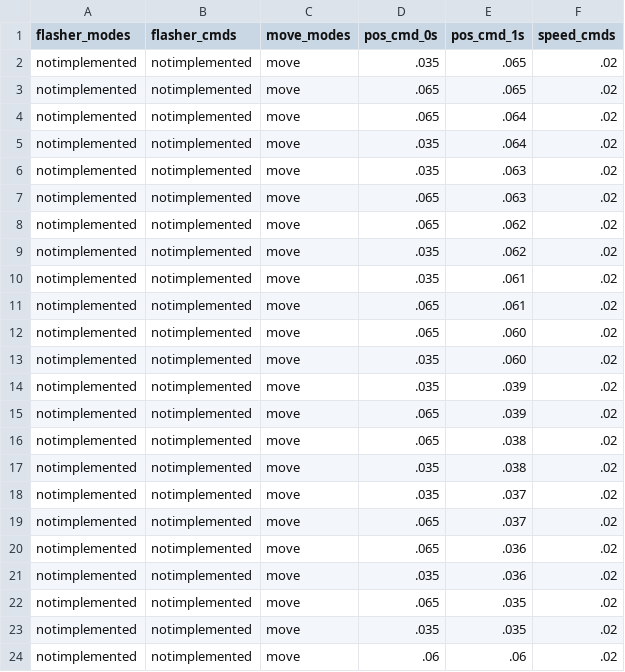
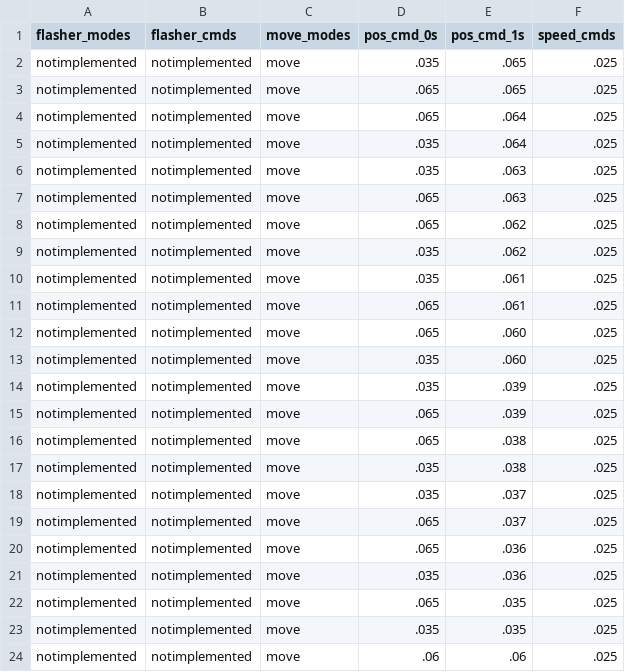
Before and after one commit to evanmayer/hotspot, a CSV file: data/input/profiles/raster_2cm.csv, drawn as a sheet.

```diff
--- a/data/input/profiles/raster_2cm.csv
+++ b/data/input/profiles/raster_2cm.csv
@@ -1,24 +1,24 @@
 flasher_modes,flasher_cmds,move_modes,pos_cmd_0s,pos_cmd_1s,speed_cmds
-notimplemented,notimplemented,move,.035,.065,.02
-notimplemented,notimplemented,move,.065,.065,.02
-notimplemented,notimplemented,move,.065,.064,.02
-notimplemented,notimplemented,move,.035,.064,.02
-notimplemented,notimplemented,move,.035,.063,.02
-notimplemented,notimplemented,move,.065,.063,.02
-notimplemented,notimplemented,move,.065,.062,.02
-notimplemented,notimplemented,move,.035,.062,.02
-notimplemented,notimplemented,move,.035,.061,.02
-notimplemented,notimplemented,move,.065,.061,.02
-notimplemented,notimplemented,move,.065,.060,.02
-notimplemented,notimplemented,move,.035,.060,.02
-notimplemented,notimplemented,move,.035,.039,.02
-notimplemented,notimplemented,move,.065,.039,.02
-notimplemented,notimplemented,move,.065,.038,.02
-notimplemented,notimplemented,move,.035,.038,.02
-notimplemented,notimplemented,move,.035,.037,.02
-notimplemented,notimplemented,move,.065,.037,.02
-notimplemented,notimplemented,move,.065,.036,.02
-notimplemented,notimplemented,move,.035,.036,.02
-notimplemented,notimplemented,move,.065,.035,.02
-notimplemented,notimplemented,move,.035,.035,.02
-notimplemented,notimplemented,move,.06,.06,.02
+notimplemented,notimplemented,move,.035,.065,.025
+notimplemented,notimplemented,move,.065,.065,.025
+notimplemented,notimplemented,move,.065,.064,.025
+notimplemented,notimplemented,move,.035,.064,.025
+notimplemented,notimplemented,move,.035,.063,.025
+notimplemented,notimplemented,move,.065,.063,.025
+notimplemented,notimplemented,move,.065,.062,.025
+notimplemented,notimplemented,move,.035,.062,.025
+notimplemented,notimplemented,move,.035,.061,.025
+notimplemented,notimplemented,move,.065,.061,.025
+notimplemented,notimplemented,move,.065,.060,.025
+notimplemented,notimplemented,move,.035,.060,.025
+notimplemented,notimplemented,move,.035,.039,.025
+notimplemented,notimplemented,move,.065,.039,.025
+notimplemented,notimplemented,move,.065,.038,.025
+notimplemented,notimplemented,move,.035,.038,.025
+notimplemented,notimplemented,move,.035,.037,.025
+notimplemented,notimplemented,move,.065,.037,.025
+notimplemented,notimplemented,move,.065,.036,.025
+notimplemented,notimplemented,move,.035,.036,.025
+notimplemented,notimplemented,move,.065,.035,.025
+notimplemented,notimplemented,move,.035,.035,.025
+notimplemented,notimplemented,move,.06,.06,.025
```
Also changed, not shown: data/input/profiles/box.csv, 2 other files.
